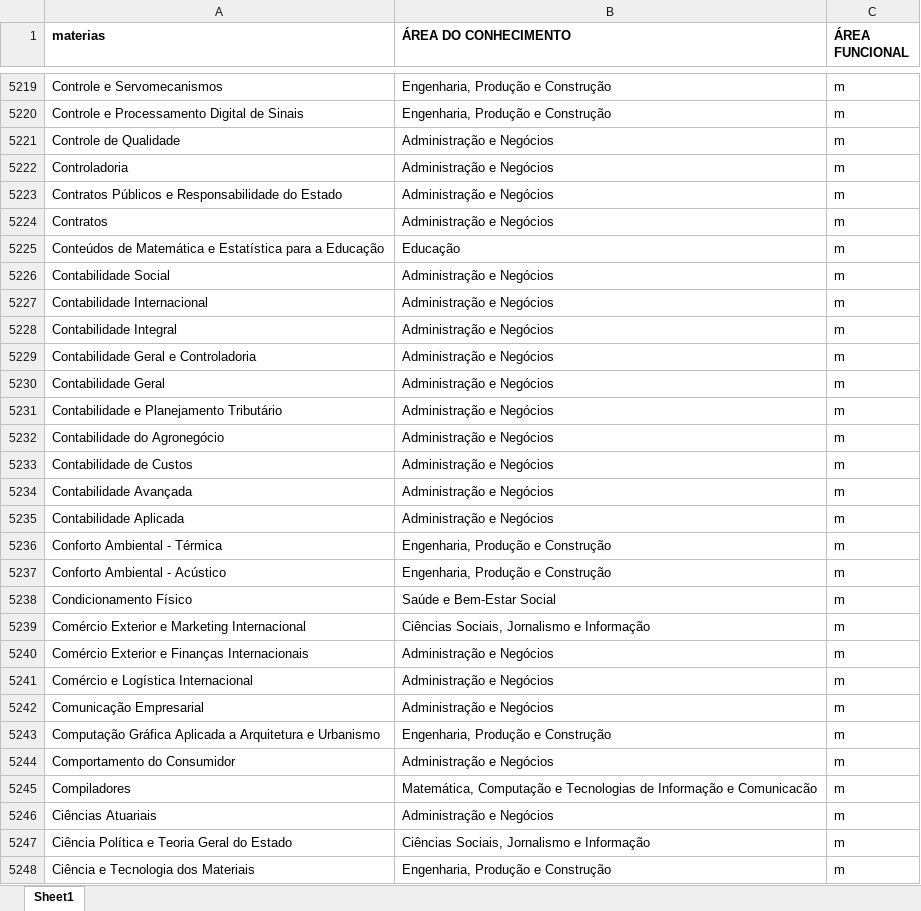
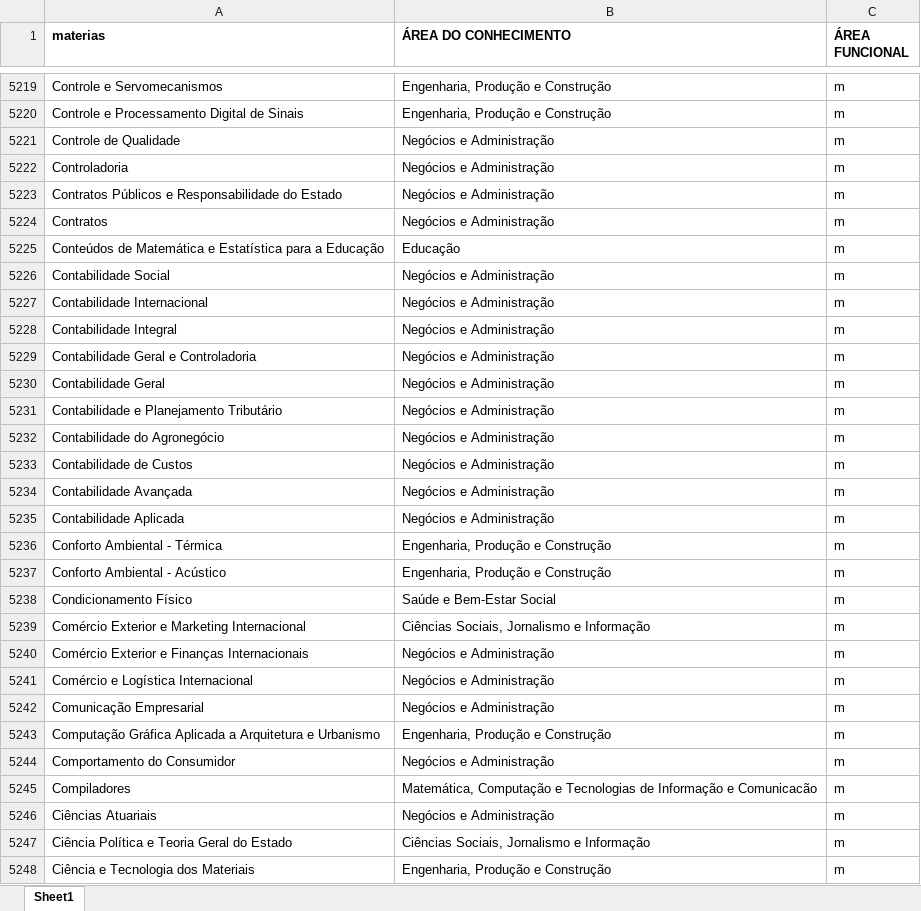
Before and after one commit to Antonioarf/blox, an Excel workbook: excel/Book1.xlsx, sheet Sheet1, drawn as a sheet; only a part is shown, gaps mark what is left out; values as stored, in another font and other column widths than the file's, no borders; the diff covers the shown part only; the diff names each change by its address in the sheet, - before the commit and + after, or states it on an @@ line.

```diff
--- a/excel/Book1.xlsx (sheet Sheet1)
+++ b/excel/Book1.xlsx (sheet Sheet1)
-B5221:B5224 (ÁREA DO CONHECIMENTO): Administração e Negócios
+B5221:B5224 (ÁREA DO CONHECIMENTO): Negócios e Administração
-B5226:B5235 (ÁREA DO CONHECIMENTO): Administração e Negócios
+B5226:B5235 (ÁREA DO CONHECIMENTO): Negócios e Administração
-B5240:B5242 (ÁREA DO CONHECIMENTO): Administração e Negócios
+B5240:B5242 (ÁREA DO CONHECIMENTO): Negócios e Administração
-B5244 (ÁREA DO CONHECIMENTO): Administração e Negócios
+B5244 (ÁREA DO CONHECIMENTO): Negócios e Administração
-B5246 (ÁREA DO CONHECIMENTO): Administração e Negócios
+B5246 (ÁREA DO CONHECIMENTO): Negócios e Administração
```
Also changed, not shown: 250 edited cells elsewhere in this sheet.
